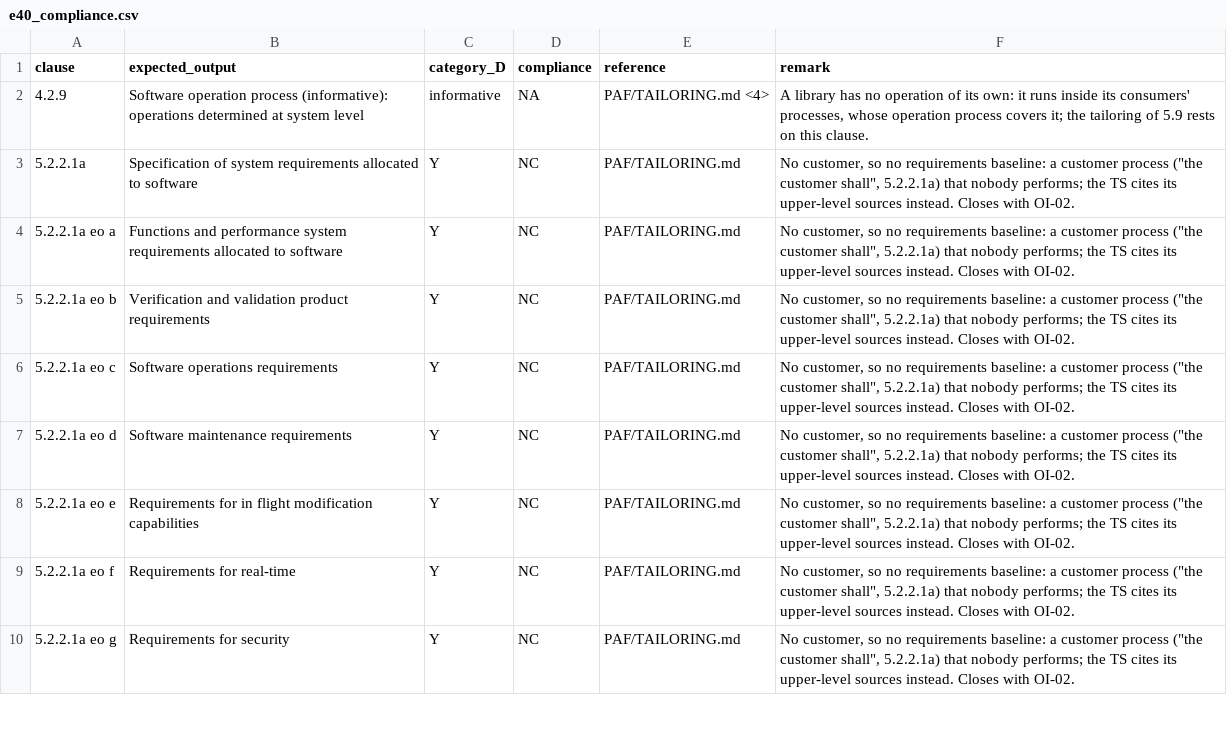
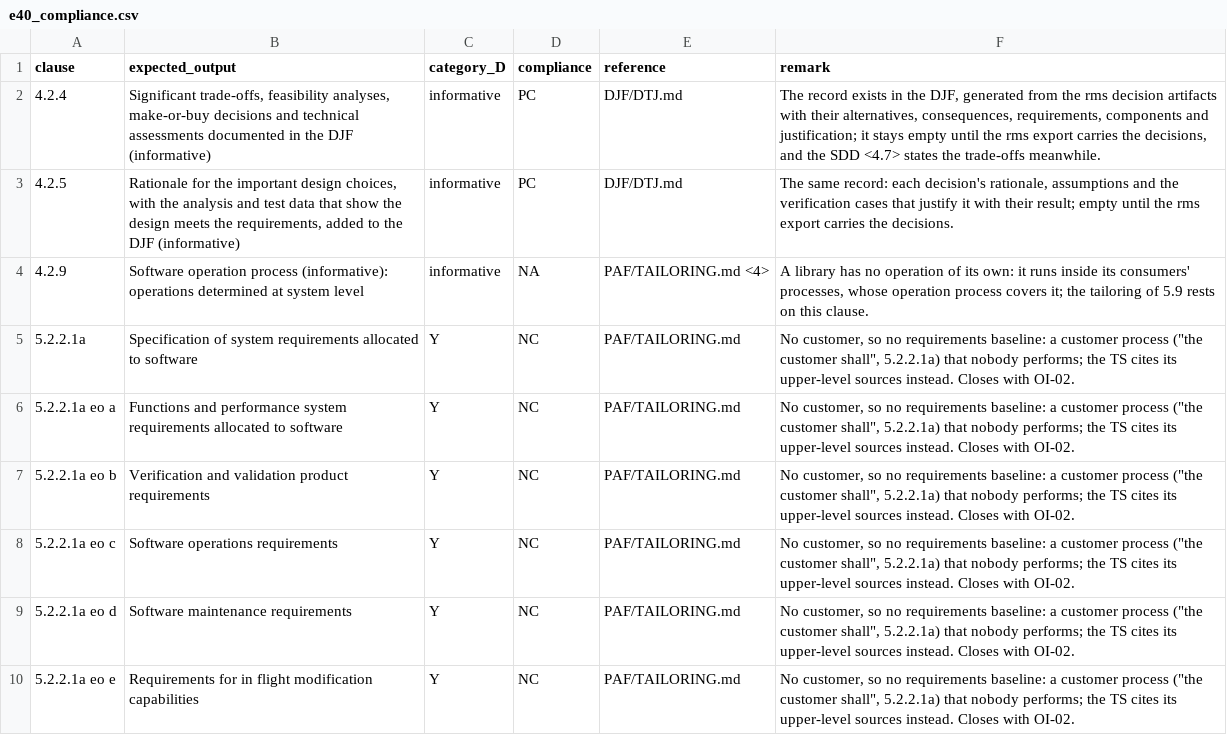
Before and after one commit to RomanHorshkov/uuid7, a CSV file: ecss/MGT/e40_compliance.csv, drawn as a sheet; only a part is shown; the shorter side is filled out with more unchanged rows; the diff names each change by its address in the sheet, - before the commit and + after, or states it on an @@ line.

Commit message:
Add the DJF's design trade-offs and justification (DTJ, ECSS-E-ST-40 4.2.4 and 4.2.5), generated from the rms decision, rationale and assumption artifacts with their alternatives, consequences, the requirements they answer, the components they shape and the cases that justify them, present and empty while the export holds none. The SDD <4.7> summarises each trade-off with a link to its record, the SRS and SDD name the decisions back, the PDR and CDR review it, and the matrix gains the two clauses.

```diff
--- a/ecss/MGT/e40_compliance.csv
+++ b/ecss/MGT/e40_compliance.csv
+row 2: 4.2.4 | Significant trade-offs, feasibility analyses, make-or-buy decisions and technical assessments documented in the DJF (informative) | informative | PC | DJF/DTJ.md | The record exists in the DJF, generated from the rms decision artifacts with their alternatives, consequences, requirements, components and justification; it stays empty until the rms export carries the decisions, and the SDD <4.7> states the trade-offs meanwhile.
+row 3: 4.2.5 | Rationale for the important design choices, with the analysis and test data that show the design meets the requirements, added to the DJF (informative) | informative | PC | DJF/DTJ.md | The same record: each decision's rationale, assumptions and the verification cases that justify it with their result; empty until the rms export carries the decisions.
```
Also changed, not shown: ecss/documents.csv, 5 other files.
